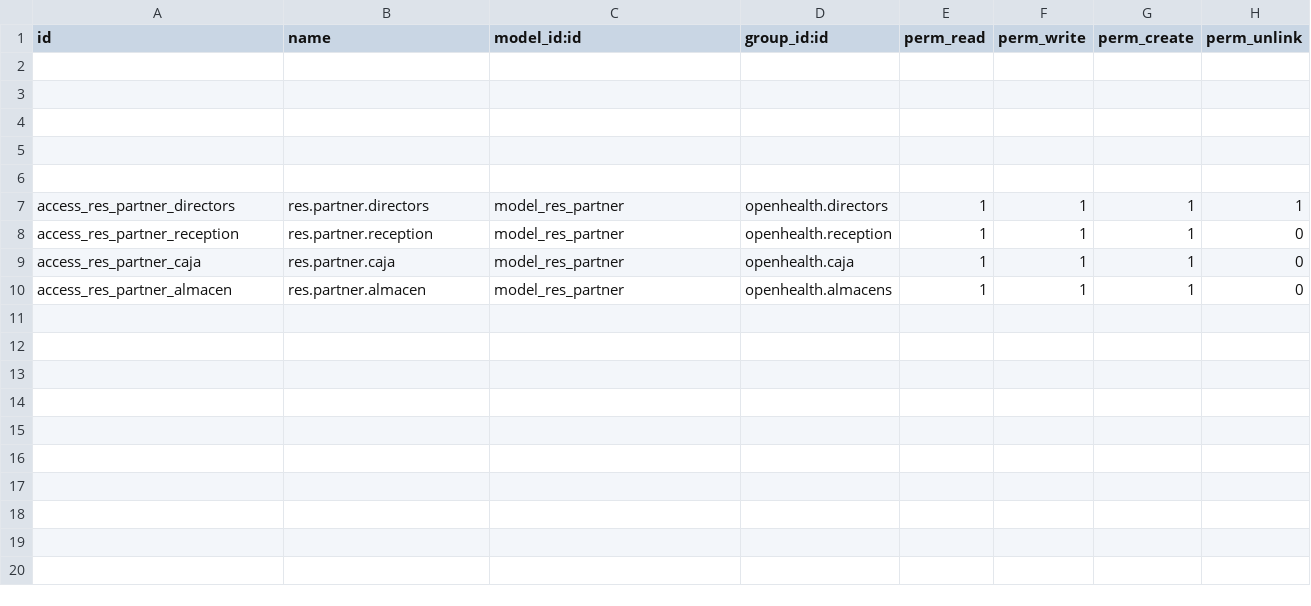
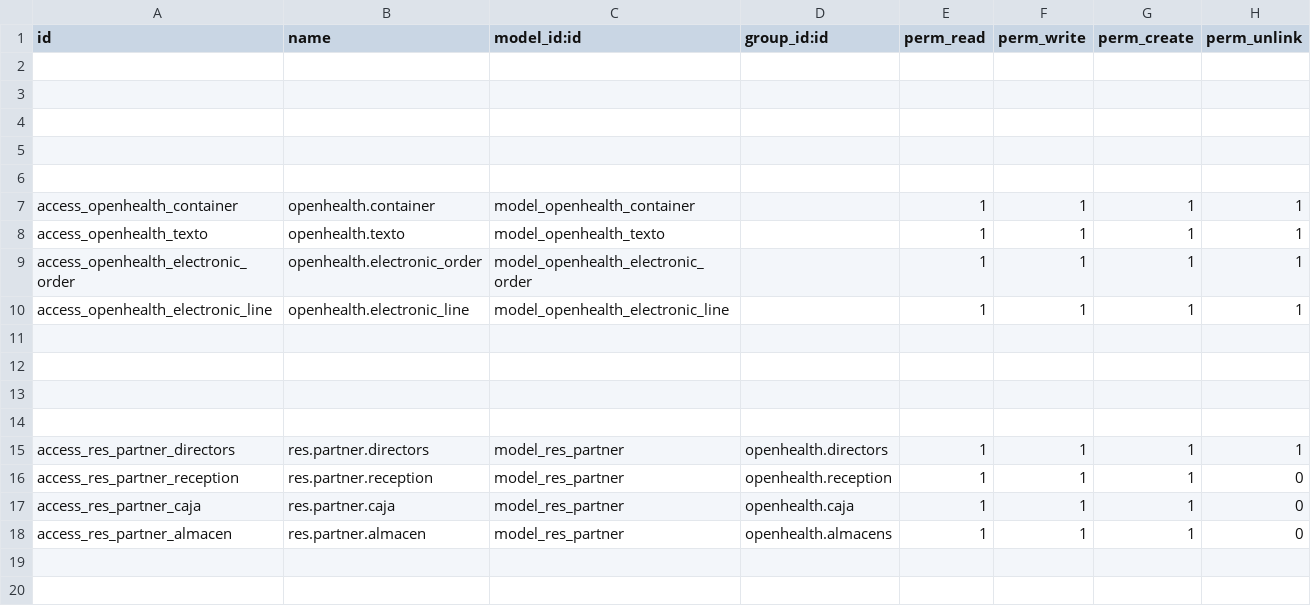
Before and after one commit to gibil5/openhealth, a CSV file: security/ir.model.access.csv, drawn as a sheet; only a part is shown; the shorter side is filled out with more unchanged rows; the diff names each change by its address in the sheet, - before the commit and + after, or states it on an @@ line.

```diff
--- a/security/ir.model.access.csv
+++ b/security/ir.model.access.csv
+row 7: access_openhealth_container | openhealth.container | model_openhealth_container |  | 1 | 1 | 1 | 1
+row 8: access_openhealth_texto | openhealth.texto | model_openhealth_texto |  | 1 | 1 | 1 | 1
+row 9: access_openhealth_electronic_order | openhealth.electronic_order | model_openhealth_electronic_order |  | 1 | 1 | 1 | 1
+row 10: access_openhealth_electronic_line | openhealth.electronic_line | model_openhealth_electronic_line |  | 1 | 1 | 1 | 1
+row 11: (empty)
+row 12: (empty)
+row 13: (empty)
+row 14: (empty)
```
Also changed, not shown: 26 other files.
